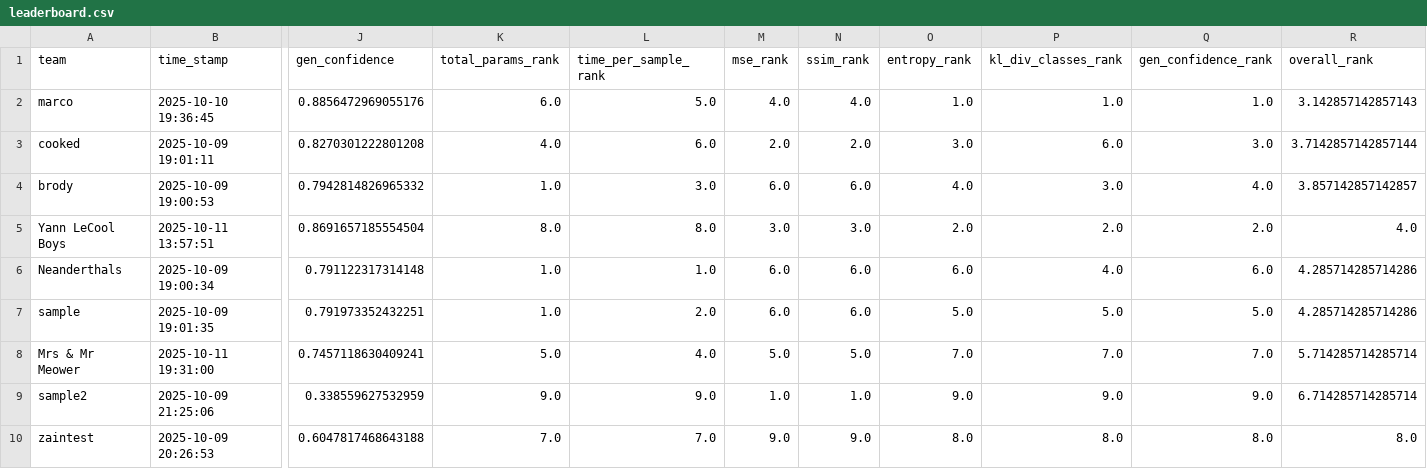
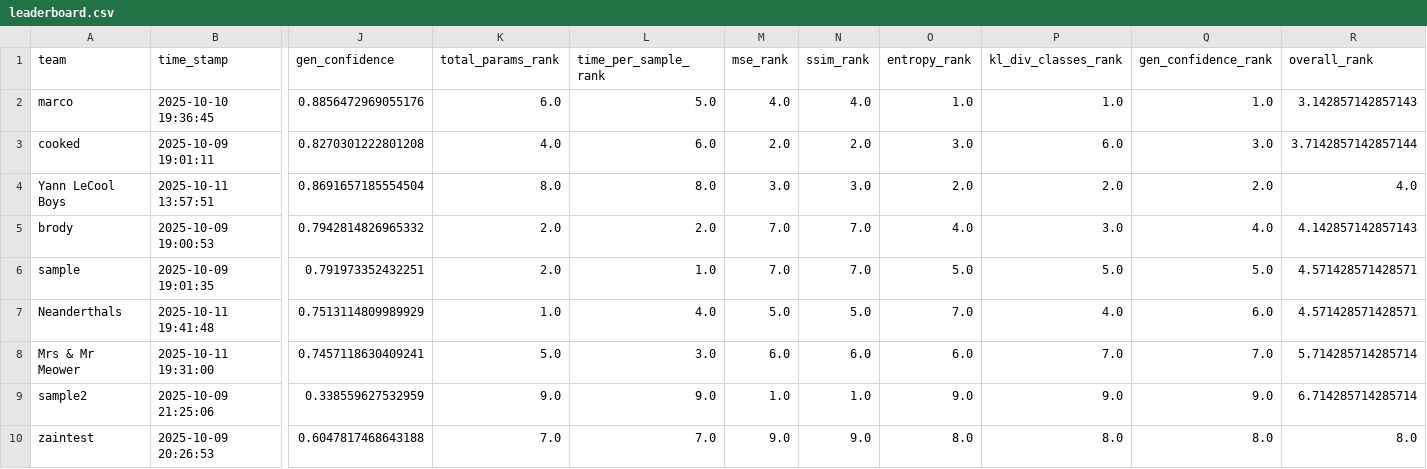
Before and after one commit to dlaieburner/2025-leaderboard, a CSV file: leaderboard.csv, drawn as a sheet; only a part is shown, gaps mark what is left out; removed rows and columns are numbered as before the commit, all else as after; rows hold the shown columns only; the diff names each change by its address in the sheet, - before the commit and + after, or states it on an @@ line.

Commit message:
Update leaderboard with new submission

```diff
--- a/leaderboard.csv
+++ b/leaderboard.csv
-row 4: brody | 2025-10-09 19:00:53 | 0.7942814826965332 | 1.0 | 3.0 | 6.0 | 6.0 | 4.0 | 3.0 | 4.0 | 3.857142857142857
-row 6: Neanderthals | 2025-10-09 19:00:34 | 0.791122317314148 | 1.0 | 1.0 | 6.0 | 6.0 | 6.0 | 4.0 | 6.0 | 4.285714285714286
+row 5: brody | 2025-10-09 19:00:53 | 0.7942814826965332 | 2.0 | 2.0 | 7.0 | 7.0 | 4.0 | 3.0 | 4.0 | 4.142857142857143
-K6 (total_params_rank): 1.0
+K6 (total_params_rank): 2.0
-L6 (time_per_sample_rank): 2.0
+L6 (time_per_sample_rank): 1.0
-M6 (mse_rank): 6.0
+M6 (mse_rank): 7.0
-N6 (ssim_rank): 6.0
+N6 (ssim_rank): 7.0
-R6 (overall_rank): 4.285714285714286
+R6 (overall_rank): 4.571428571428571
+row 7: Neanderthals | 2025-10-11 19:41:48 | 0.7513114809989929 | 1.0 | 4.0 | 5.0 | 5.0 | 7.0 | 4.0 | 6.0 | 4.571428571428571
-L8 (time_per_sample_rank): 4.0
+L8 (time_per_sample_rank): 3.0
-M8 (mse_rank): 5.0
+M8 (mse_rank): 6.0
-N8 (ssim_rank): 5.0
+N8 (ssim_rank): 6.0
-O8 (entropy_rank): 7.0
+O8 (entropy_rank): 6.0
```
